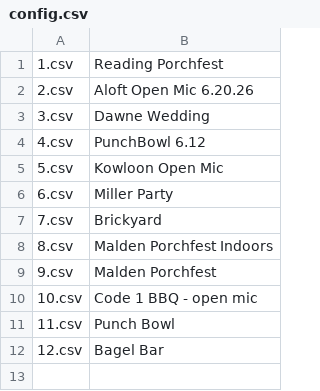
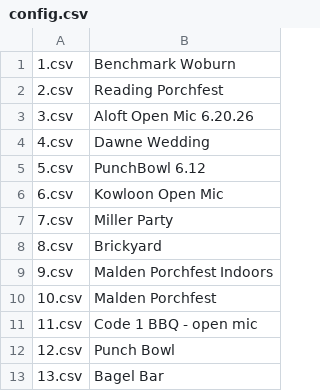
Before and after one commit to emallove/BeatBuddyCard2, a CSV file: PLAYLISTS/config.csv, drawn as a sheet.

```diff
--- a/PLAYLISTS/config.csv
+++ b/PLAYLISTS/config.csv
@@ -1,12 +1,13 @@
-1.csv,Reading Porchfest
-2.csv,Aloft Open Mic 6.20.26
-3.csv,Dawne Wedding
-4.csv,PunchBowl 6.12
-5.csv,Kowloon Open Mic
-6.csv,Miller Party
-7.csv,Brickyard
-8.csv,Malden Porchfest Indoors
-9.csv,Malden Porchfest
-10.csv,Code 1 BBQ - open mic
-11.csv,Punch Bowl
-12.csv,Bagel Bar
+1.csv,Benchmark Woburn
+2.csv,Reading Porchfest
+3.csv,Aloft Open Mic 6.20.26
+4.csv,Dawne Wedding
+5.csv,PunchBowl 6.12
+6.csv,Kowloon Open Mic
+7.csv,Miller Party
+8.csv,Brickyard
+9.csv,Malden Porchfest Indoors
+10.csv,Malden Porchfest
+11.csv,Code 1 BBQ - open mic
+12.csv,Punch Bowl
+13.csv,Bagel Bar
```
Also changed, not shown: PLAYLISTS/1.csv, SONGS/106DC7CA/config.csv, 18 other files.
